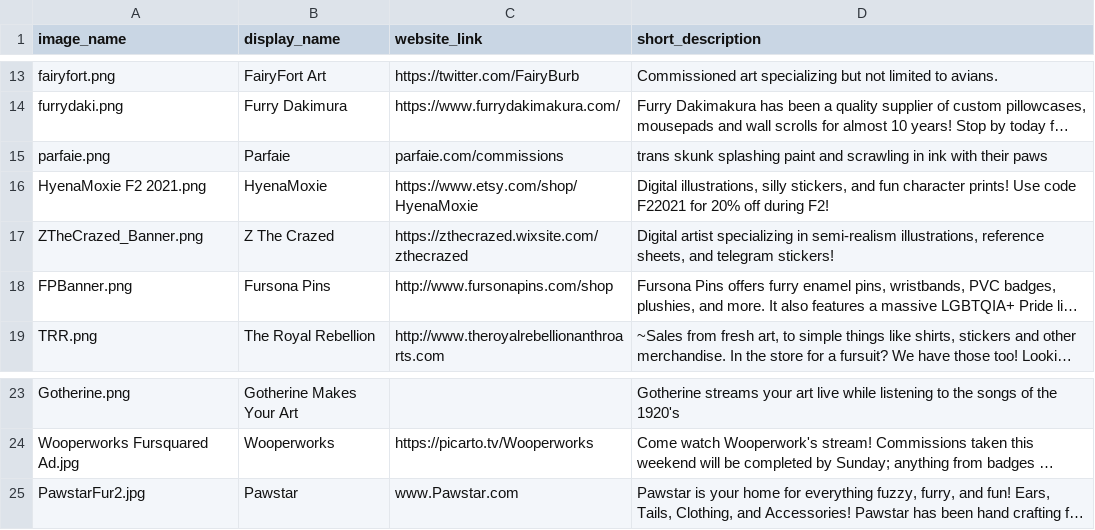
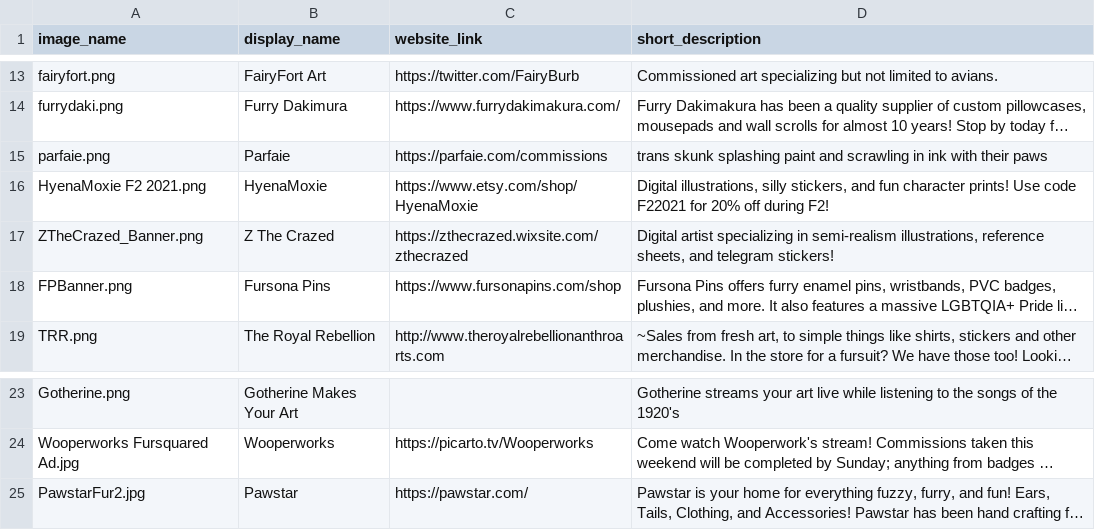
Before and after one commit to daattali/beautiful-jekyll, a CSV file: _data/dealers.csv, drawn as a sheet; only a part is shown, gaps mark what is left out; long unchanged cells end in …; the diff names each change by its address in the sheet, - before the commit and + after, or states it on an @@ line.

Commit message:
Dealer updates

```diff
--- a/_data/dealers.csv
+++ b/_data/dealers.csv
-C15 (website_link): parfaie.com/commissions
+C15 (website_link): https://parfaie.com/commissions
-C18 (website_link): http://www.fursonapins.com/shop
+C18 (website_link): https://www.fursonapins.com/shop
-C25 (website_link): www.Pawstar.com
+C25 (website_link): https://pawstar.com/
```
Also changed, not shown: 1 other file.
